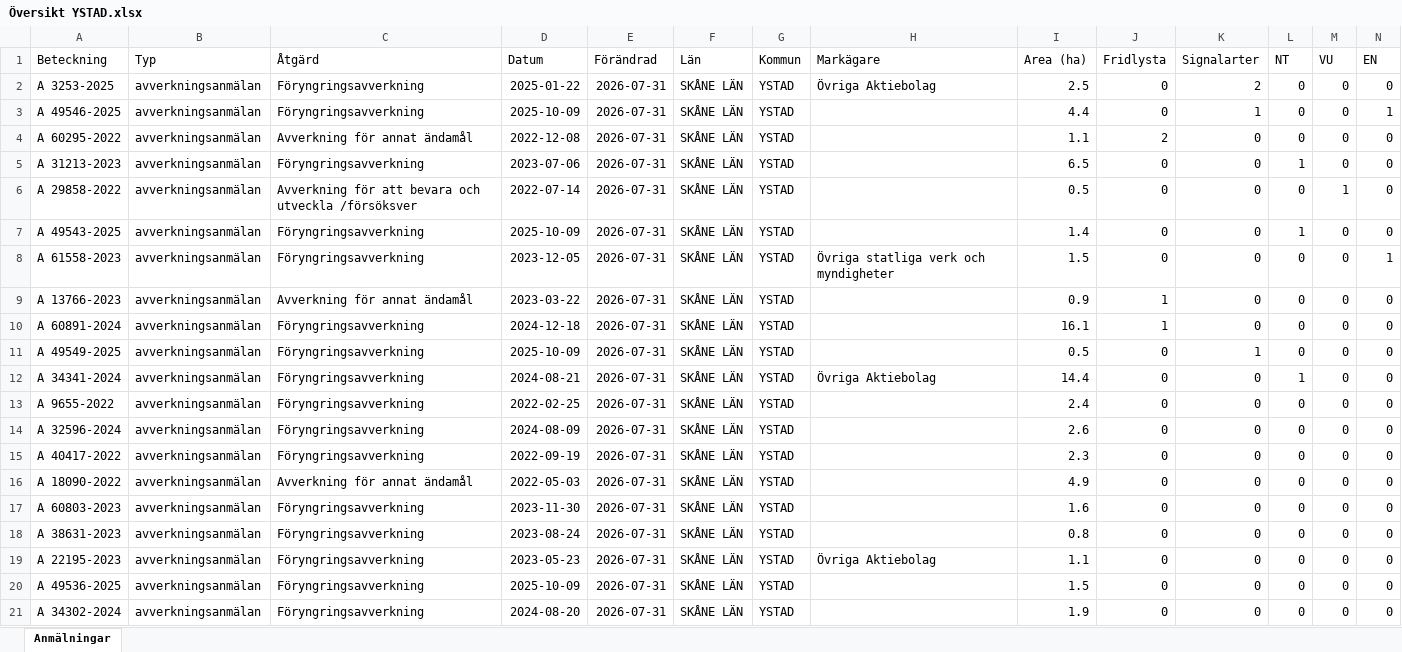
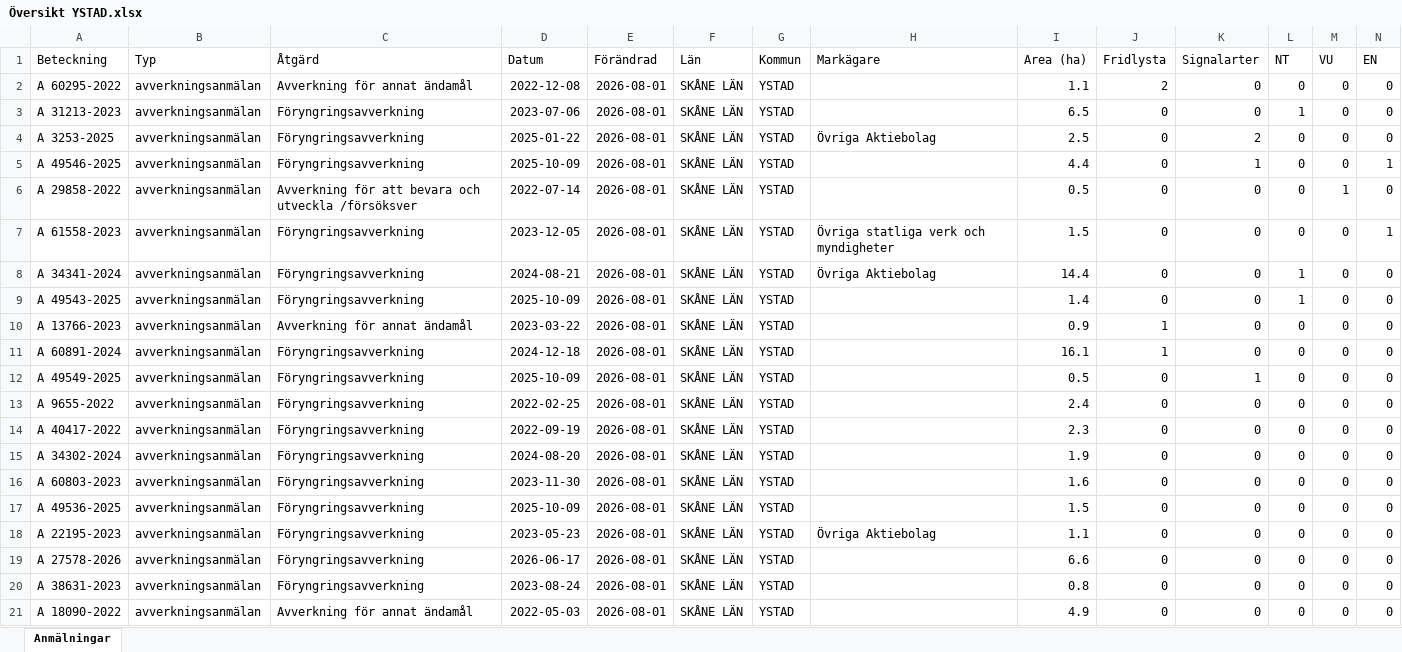
Before and after one commit to klasma/Logging_1286, an Excel workbook: Översikt YSTAD.xlsx, sheet Anmälningar, drawn as a sheet; only a part is shown; values as stored, in another font and other column widths than the file's, no borders; removed rows and columns are numbered as before the commit, all else as after; rows hold the shown columns only; the diff covers the shown part only; the diff names each change by its address in the sheet, - before the commit and + after, or states it on an @@ line.

```diff
--- a/Översikt YSTAD.xlsx (sheet Anmälningar)
+++ b/Översikt YSTAD.xlsx (sheet Anmälningar)
+row 2: A 60295-2022 | avverkningsanmälan | Avverkning för annat ändamål | 2022-12-08 | 2026-08-01 | SKÅNE LÄN | YSTAD |  | 1.1 | 2 | 0 | 0 | 0 | 0
+row 3: A 31213-2023 | avverkningsanmälan | Föryngringsavverkning | 2023-07-06 | 2026-08-01 | SKÅNE LÄN | YSTAD |  | 6.5 | 0 | 0 | 1 | 0 | 0
-E4:E5 (Förändrad): 2026-07-31
+E4:E5 (Förändrad): 2026-08-01
-row 4: A 60295-2022 | avverkningsanmälan | Avverkning för annat ändamål | 2022-12-08 | 2026-07-31 | SKÅNE LÄN | YSTAD |  | 1.1 | 2 | 0 | 0 | 0 | 0
-row 5: A 31213-2023 | avverkningsanmälan | Föryngringsavverkning | 2023-07-06 | 2026-07-31 | SKÅNE LÄN | YSTAD |  | 6.5 | 0 | 0 | 1 | 0 | 0
-E6 (Förändrad): 2026-07-31
+E6 (Förändrad): 2026-08-01
-row 7: A 49543-2025 | avverkningsanmälan | Föryngringsavverkning | 2025-10-09 | 2026-07-31 | SKÅNE LÄN | YSTAD |  | 1.4 | 0 | 0 | 1 | 0 | 0
-E7 (Förändrad): 2026-07-31
+E7 (Förändrad): 2026-08-01
+row 8: A 34341-2024 | avverkningsanmälan | Föryngringsavverkning | 2024-08-21 | 2026-08-01 | SKÅNE LÄN | YSTAD | Övriga Aktiebolag | 14.4 | 0 | 0 | 1 | 0 | 0
+row 9: A 49543-2025 | avverkningsanmälan | Föryngringsavverkning | 2025-10-09 | 2026-08-01 | SKÅNE LÄN | YSTAD |  | 1.4 | 0 | 0 | 1 | 0 | 0
-E10:E12 (Förändrad): 2026-07-31
+E10:E12 (Förändrad): 2026-08-01
-row 12: A 34341-2024 | avverkningsanmälan | Föryngringsavverkning | 2024-08-21 | 2026-07-31 | SKÅNE LÄN | YSTAD | Övriga Aktiebolag | 14.4 | 0 | 0 | 1 | 0 | 0
-E13 (Förändrad): 2026-07-31
+E13 (Förändrad): 2026-08-01
-row 14: A 32596-2024 | avverkningsanmälan | Föryngringsavverkning | 2024-08-09 | 2026-07-31 | SKÅNE LÄN | YSTAD |  | 2.6 | 0 | 0 | 0 | 0 | 0
-E14:E20 (Förändrad): 2026-07-31
+E14:E20 (Förändrad): 2026-08-01
-A15 (Beteckning): A 18090-2022
+A15 (Beteckning): A 34302-2024
-C15 (Åtgärd): Avverkning för annat ändamål
+C15 (Åtgärd): Föryngringsavverkning
-D15 (Datum): 2022-05-03
+D15 (Datum): 2024-08-20
-I15 (Area (ha)): 4.9
+I15 (Area (ha)): 1.9
-A17 (Beteckning): A 38631-2023
+A17 (Beteckning): A 49536-2025
-D17 (Datum): 2023-08-24
+D17 (Datum): 2025-10-09
-I17 (Area (ha)): 0.8
+I17 (Area (ha)): 1.5
-A19 (Beteckning): A 49536-2025
+A19 (Beteckning): A 27578-2026
-D19 (Datum): 2025-10-09
+D19 (Datum): 2026-06-17
-I19 (Area (ha)): 1.5
+I19 (Area (ha)): 6.6
-A20 (Beteckning): A 34302-2024
+A20 (Beteckning): A 38631-2023
-D20 (Datum): 2024-08-20
+D20 (Datum): 2023-08-24
-I20 (Area (ha)): 1.9
+I20 (Area (ha)): 0.8
+row 21: A 18090-2022 | avverkningsanmälan | Avverkning för annat ändamål | 2022-05-03 | 2026-08-01 | SKÅNE LÄN | YSTAD |  | 4.9 | 0 | 0 | 0 | 0 | 0
```
Also changed, not shown: 4 edited cells elsewhere in this sheet, artfynd/A 29858-2022 artfynd.xlsx, artfynd/A 3253-2025 artfynd.xlsx, 54 other files.
